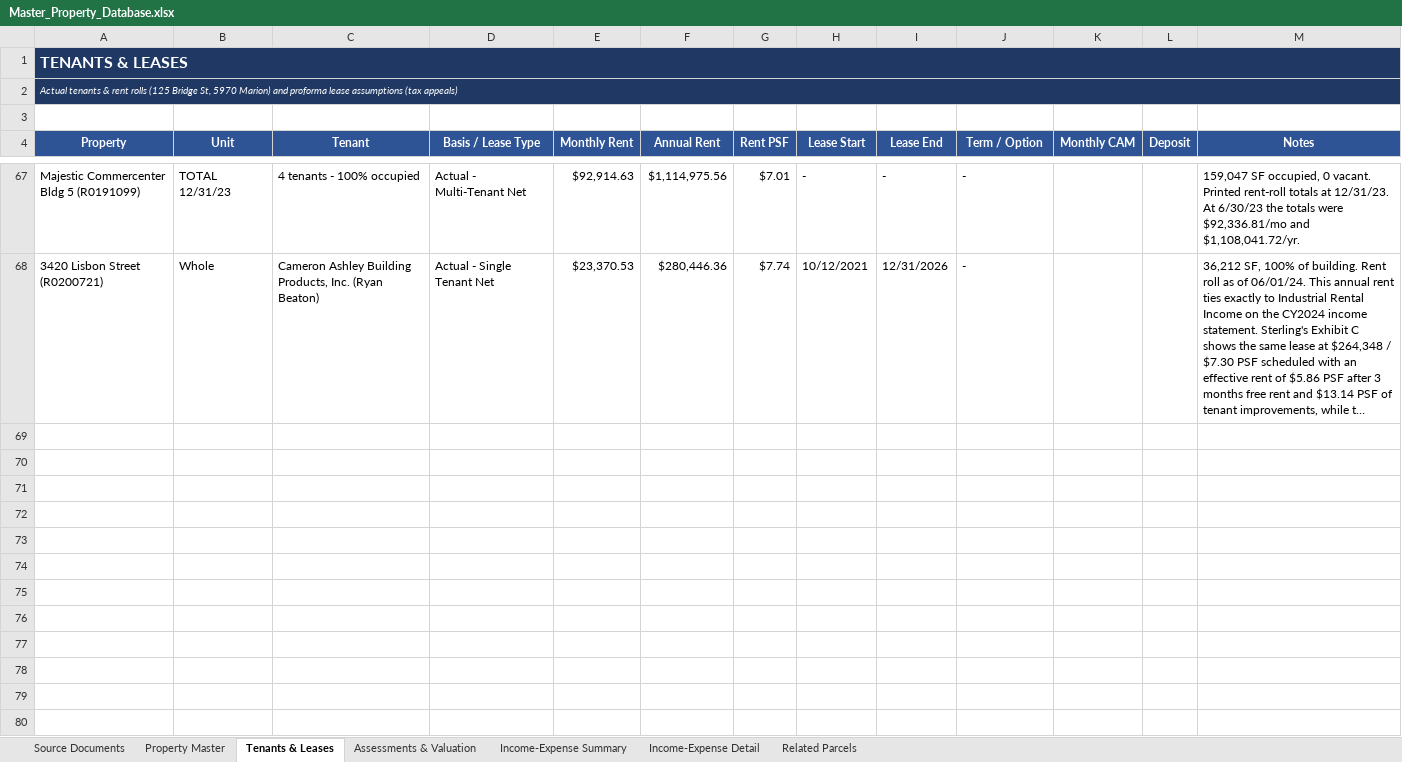
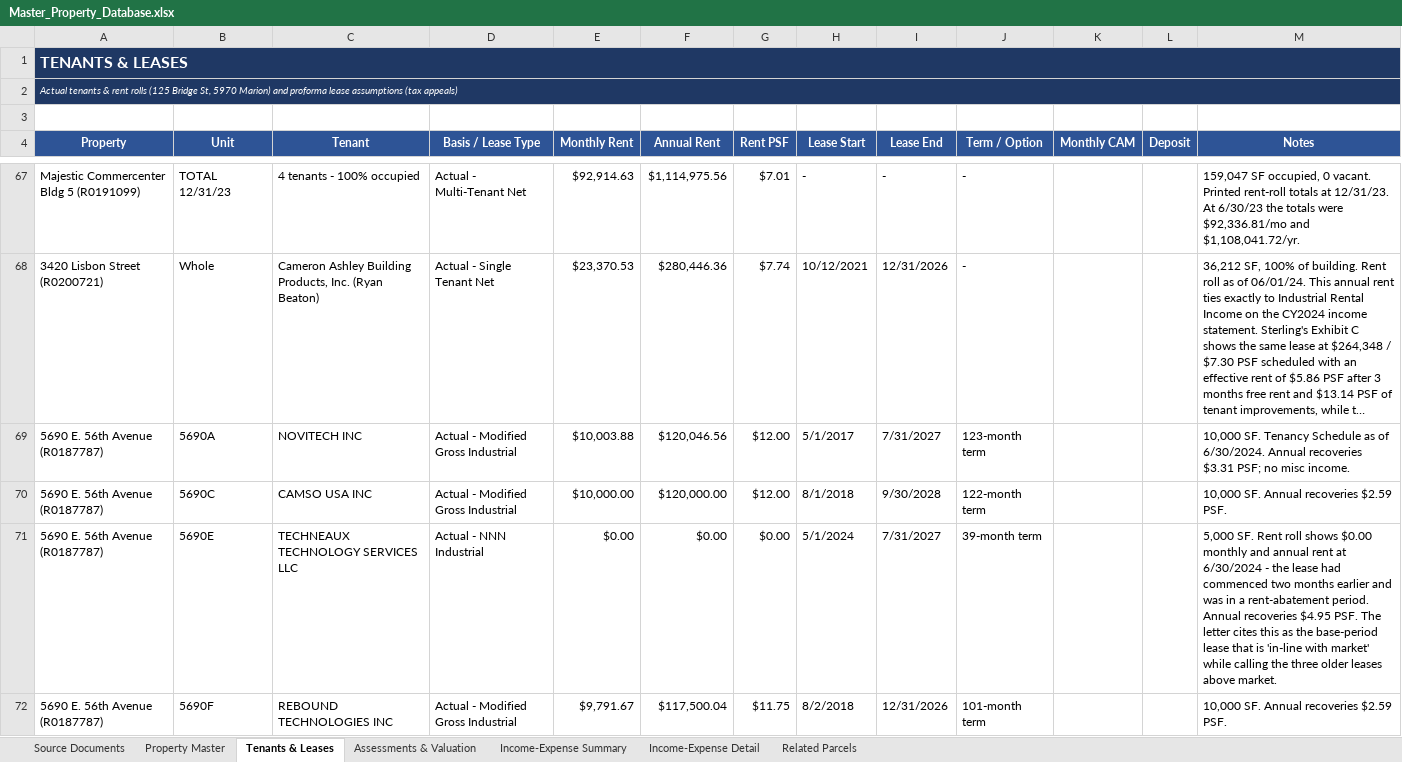
Before and after one commit to shaqnd/Expense-Lease-Extractor-, an Excel workbook: Master_Property_Database.xlsx, sheet Tenants & Leases, drawn as a sheet; only a part is shown, gaps mark what is left out; long unchanged cells end in …; values as stored, in another font and other column widths than the file's, no borders; the diff covers the shown part only; the diff names each change by its address in the sheet, - before the commit and + after, or states it on an @@ line.

```diff
--- a/Master_Property_Database.xlsx (sheet Tenants & Leases)
+++ b/Master_Property_Database.xlsx (sheet Tenants & Leases)
+row 69: 5690 E. 56th Avenue (R0187787) | 5690A | NOVITECH INC | Actual - Modified Gross Industrial | $10,003.88 | $120,046.56 | $12.00 | 5/1/2017 | 7/31/2027 | 123-month term |  |  | 10,000 SF. Tenancy Schedule as of 6/30/2024. Annual recoveries $3.31 PSF; no misc income.
+row 70: 5690 E. 56th Avenue (R0187787) | 5690C | CAMSO USA INC | Actual - Modified Gross Industrial | $10,000.00 | $120,000.00 | $12.00 | 8/1/2018 | 9/30/2028 | 122-month term |  |  | 10,000 SF. Annual recoveries $2.59 PSF.
+row 71: 5690 E. 56th Avenue (R0187787) | 5690E | TECHNEAUX TECHNOLOGY SERVICES LLC | Actual - NNN Industrial | $0.00 | $0.00 | $0.00 | 5/1/2024 | 7/31/2027 | 39-month term |  |  | 5,000 SF. Rent roll shows $0.00 monthly and annual rent at 6/30/2024 - the lease had commenced two months earlier and was in a rent-abatement period. Annual recoveries $4.95 PSF. The letter cites this as the base-period lease that is 'in-line with market' while calling the three older leases above market.
+row 72: 5690 E. 56th Avenue (R0187787) | 5690F | REBOUND TECHNOLOGIES INC | Actual - Modified Gross Industrial | $9,791.67 | $117,500.04 | $11.75 | 8/2/2018 | 12/31/2026 | 101-month term |  |  | 10,000 SF. Annual recoveries $2.59 PSF.
```
Also changed, not shown: 12 added rows elsewhere in this sheet, sheet Income-Expense Detail, sheet Assessments & Valuation, sheet Property Master, sheet Income-Expense Summary, sheet Source Documents, sheet Related Parcels, Lease_Comparables_Adams_County_Packages.xlsx, 4 other files.
